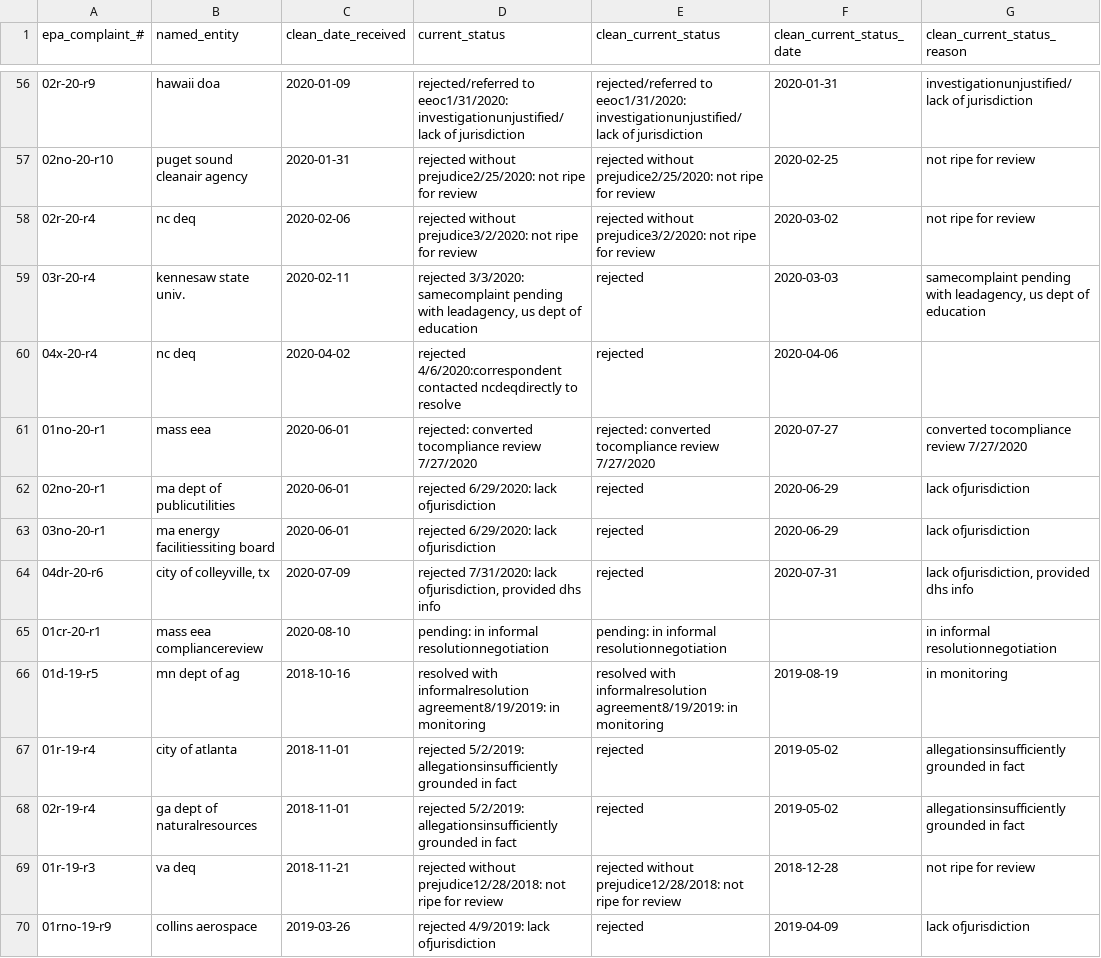
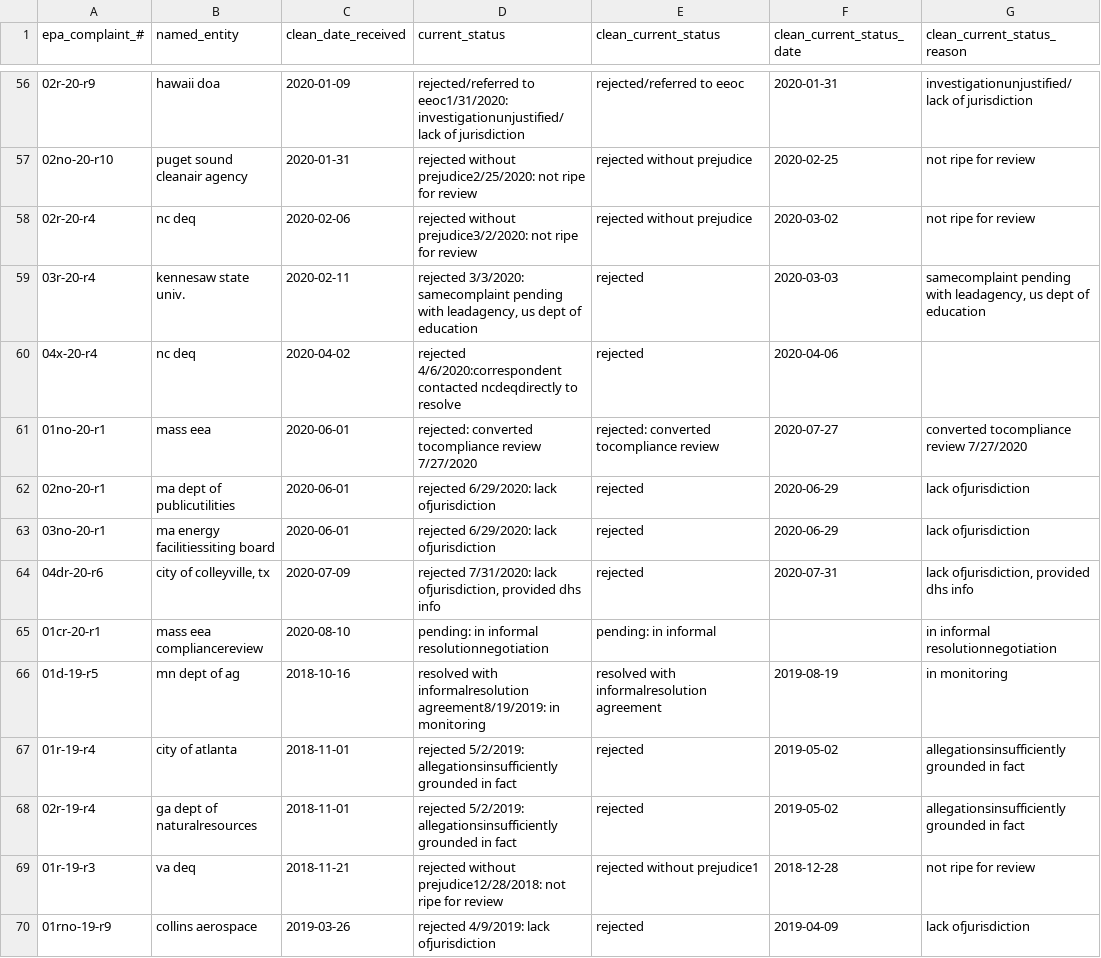
Before and after one commit to AndrewRCalderon/story-title-vi, a CSV file: analysis/output_data/data_complaint_logs_titlevi_2014_2022.csv, drawn as a sheet; only a part is shown, gaps mark what is left out; the diff covers the shown part only; the diff names each change by its address in the sheet, - before the commit and + after, or states it on an @@ line.

```diff
--- a/analysis/output_data/data_complaint_logs_titlevi_2014_2022.csv
+++ b/analysis/output_data/data_complaint_logs_titlevi_2014_2022.csv
-E56 (clean_current_status): rejected/referred to eeoc1/31/2020: investigationunjustified/lack of jurisdiction
+E56 (clean_current_status): rejected/referred to eeoc
-E57 (clean_current_status): rejected without prejudice2/25/2020: not ripe for review
+E57 (clean_current_status): rejected without prejudice
-E58 (clean_current_status): rejected without prejudice3/2/2020: not ripe for review
+E58 (clean_current_status): rejected without prejudice
-E61 (clean_current_status): rejected: converted tocompliance review 7/27/2020
+E61 (clean_current_status): rejected: converted tocompliance review
-E65 (clean_current_status): pending: in informal resolutionnegotiation
+E65 (clean_current_status): pending: in informal
-E66 (clean_current_status): …with informalresolution agreement8/19/2019: in monitoring
+E66 (clean_current_status): …with informalresolution agreement
-E69 (clean_current_status): rejected without prejudice12/28/2018: not ripe for review
+E69 (clean_current_status): rejected without prejudice1
```
Also changed, not shown: 125 edited cells elsewhere in this file, 1 other file.
